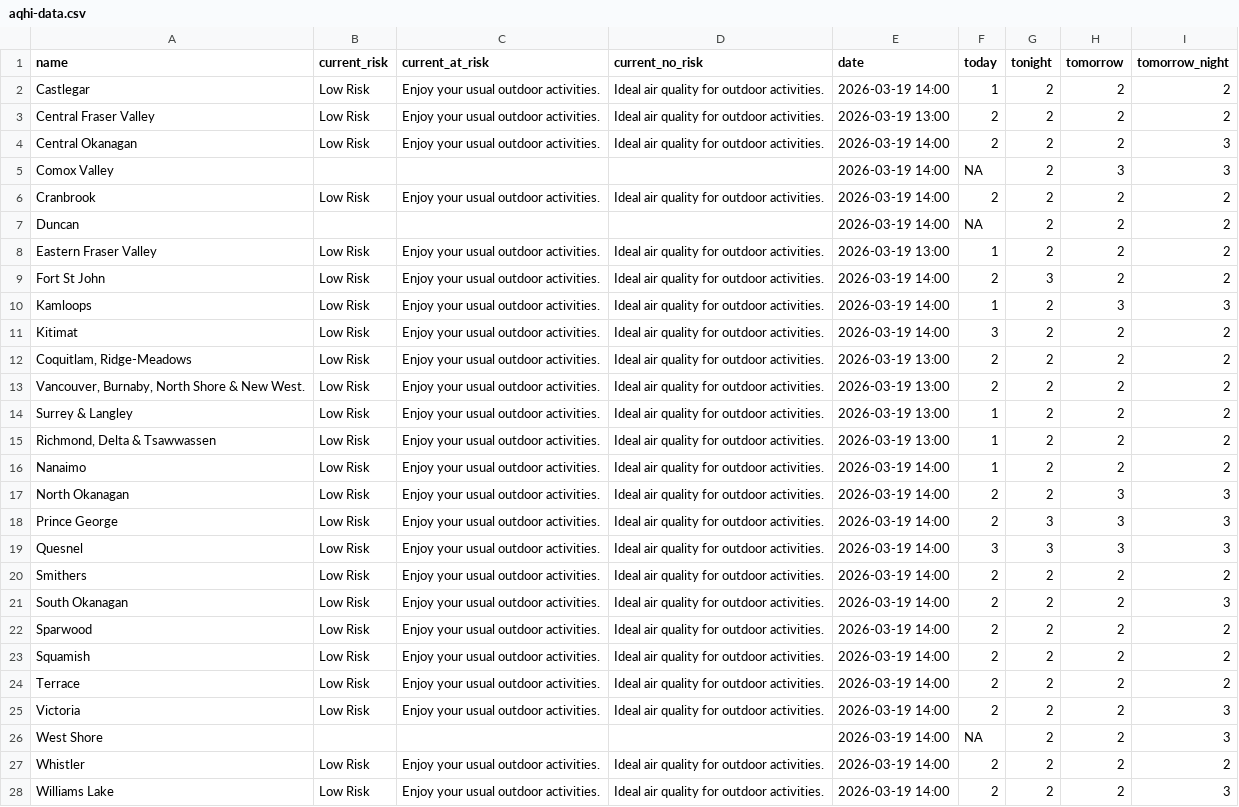
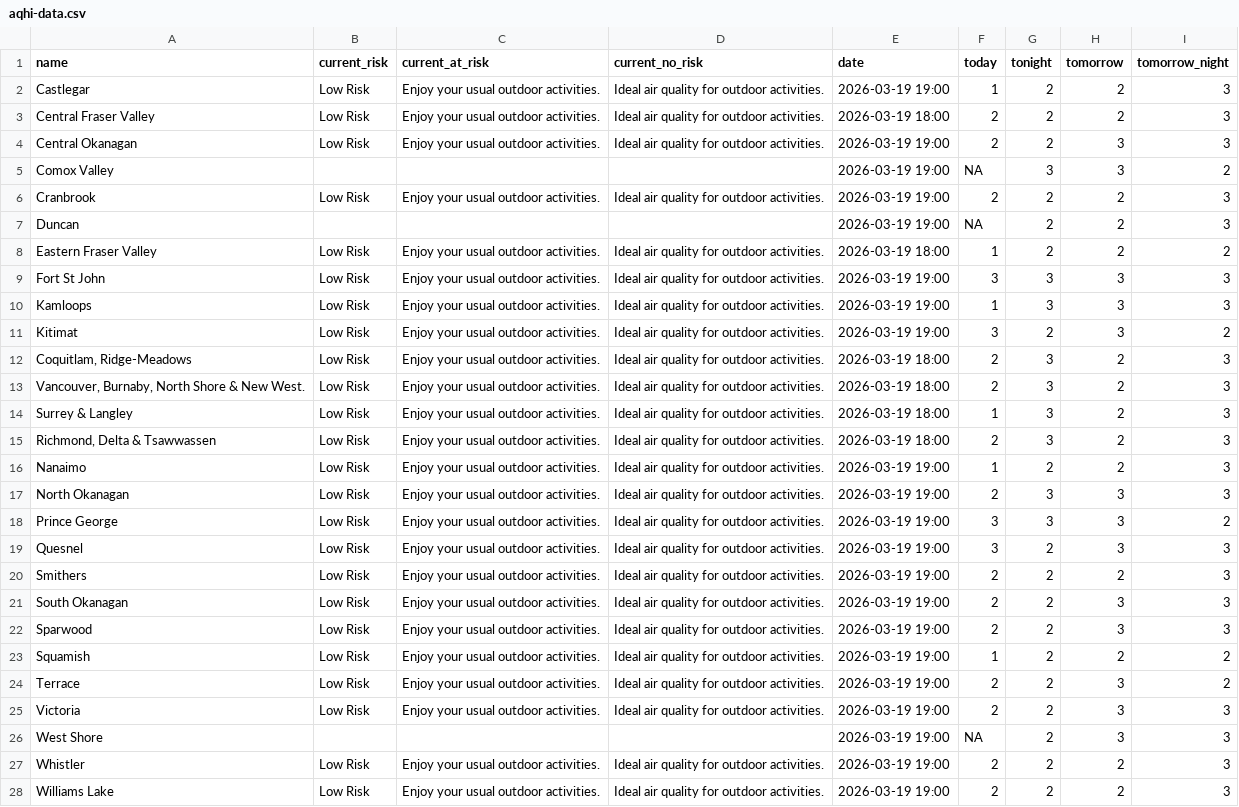
Before and after one commit to vs-postmedia/bc-wildfire-scraper, a CSV file: data/aqhi-data.csv, drawn as a sheet; the diff names each change by its address in the sheet, - before the commit and + after, or states it on an @@ line.

```diff
--- a/data/aqhi-data.csv
+++ b/data/aqhi-data.csv
-E2 (date): 2026-03-19 14:00
+E2 (date): 2026-03-19 19:00
-I2:I3 (tomorrow_night): 2
+I2:I3 (tomorrow_night): 3
-E3 (date): 2026-03-19 13:00
+E3 (date): 2026-03-19 18:00
-E4:E7 (date): 2026-03-19 14:00
+E4:E7 (date): 2026-03-19 19:00
-H4 (tomorrow): 2
+H4 (tomorrow): 3
-G5 (tonight): 2
+G5 (tonight): 3
-I5 (tomorrow_night): 3
+I5 (tomorrow_night): 2
-I6:I7 (tomorrow_night): 2
+I6:I7 (tomorrow_night): 3
-E8 (date): 2026-03-19 13:00
+E8 (date): 2026-03-19 18:00
-E9:E11 (date): 2026-03-19 14:00
+E9:E11 (date): 2026-03-19 19:00
-F9 (today): 2
+F9 (today): 3
-H9 (tomorrow): 2
+H9 (tomorrow): 3
-I9 (tomorrow_night): 2
+I9 (tomorrow_night): 3
-G10 (tonight): 2
+G10 (tonight): 3
-H11 (tomorrow): 2
+H11 (tomorrow): 3
-E12:E15 (date): 2026-03-19 13:00
+E12:E15 (date): 2026-03-19 18:00
-G12:G15 (tonight): 2
+G12:G15 (tonight): 3
-I12:I16 (tomorrow_night): 2
+I12:I16 (tomorrow_night): 3
-F15 (today): 1
+F15 (today): 2
-E16:E28 (date): 2026-03-19 14:00
+E16:E28 (date): 2026-03-19 19:00
-G17 (tonight): 2
+G17 (tonight): 3
-F18 (today): 2
+F18 (today): 3
-I18 (tomorrow_night): 3
+I18 (tomorrow_night): 2
-G19 (tonight): 3
+G19 (tonight): 2
-I20 (tomorrow_night): 2
+I20 (tomorrow_night): 3
-H21:H22 (tomorrow): 2
+H21:H22 (tomorrow): 3
-I22 (tomorrow_night): 2
+I22 (tomorrow_night): 3
-F23 (today): 2
+F23 (today): 1
-H24:H26 (tomorrow): 2
+H24:H26 (tomorrow): 3
-I27 (tomorrow_night): 2
+I27 (tomorrow_night): 3
```
Also changed, not shown: 2 other files.
